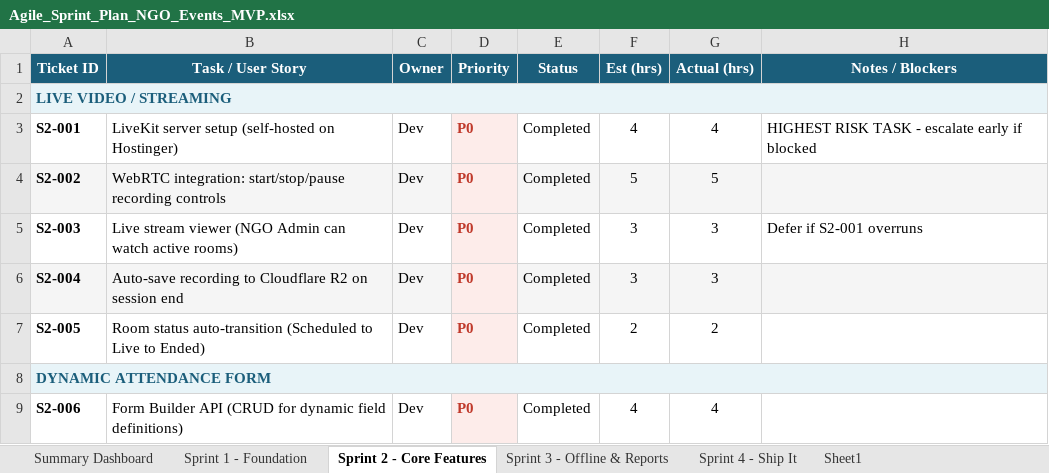
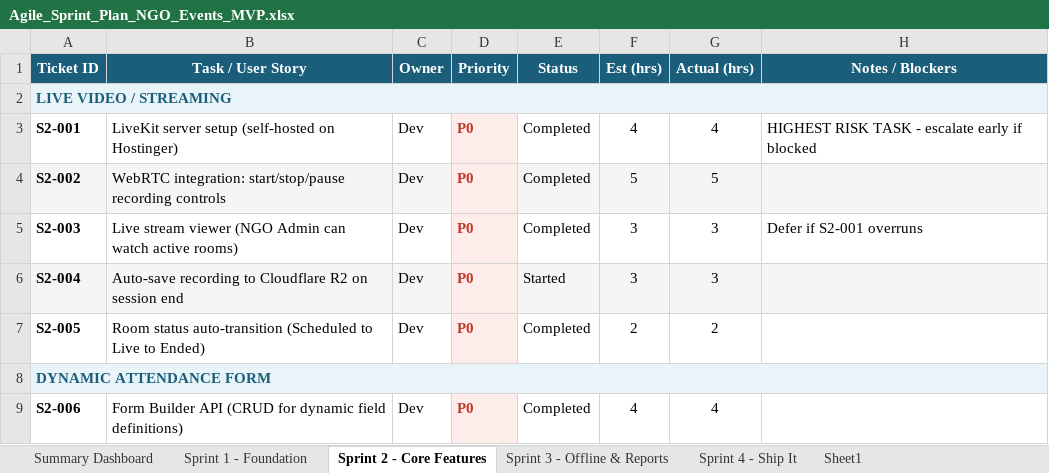
Before and after one commit to nextventuresecs/Eventclick, an Excel workbook: Agile_Sprint_Plan_NGO_Events_MVP.xlsx, sheet Sprint 2 - Core Features, drawn as a sheet; only a part is shown; values as stored, in another font and other column widths than the file's, no borders; the diff names each change by its address in the sheet, - before the commit and + after, or states it on an @@ line.

```diff
--- a/Agile_Sprint_Plan_NGO_Events_MVP.xlsx (sheet Sprint 2 - Core Features)
+++ b/Agile_Sprint_Plan_NGO_Events_MVP.xlsx (sheet Sprint 2 - Core Features)
-E6 (Status): Completed
+E6 (Status): Started
```
Also changed, not shown: 4 other files.
